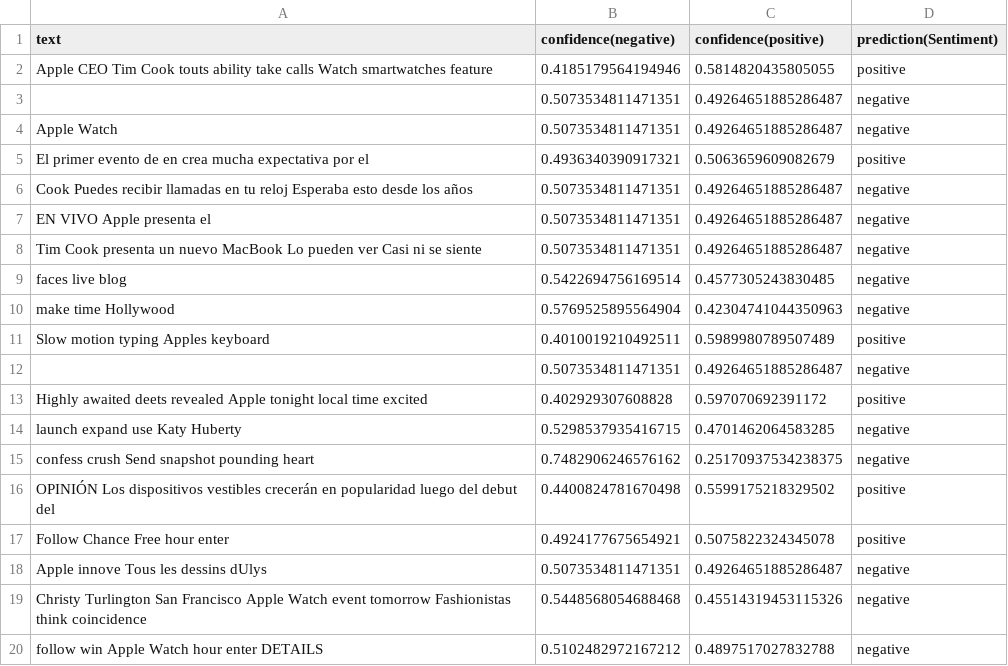
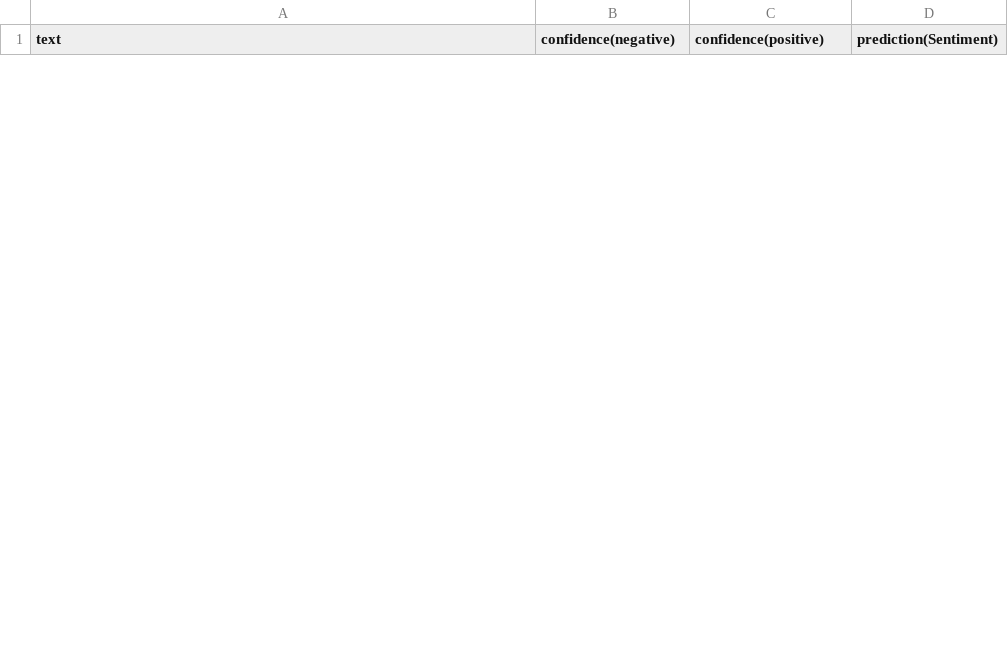
Before and after one commit to BlueMustache/opinion-miner, a CSV file: output.csv, drawn as a sheet; only a part is shown; removed rows and columns are numbered as before the commit, all else as after; the diff covers the shown part only; the diff names each change by its address in the sheet, - before the commit and + after, or states it on an @@ line.

```diff
--- a/output.csv
+++ b/output.csv
-row 2: Apple CEO Tim Cook touts ability take calls Watch smartwatches feature | 0.4185179564194946 | 0.5814820435805055 | positive
-row 3:  | 0.5073534811471351 | 0.49264651885286487 | negative
-row 4: Apple Watch | 0.5073534811471351 | 0.49264651885286487 | negative
-row 5: El primer evento de en crea mucha expectativa por el | 0.4936340390917321 | 0.5063659609082679 | positive
-row 6: Cook Puedes recibir llamadas en tu reloj Esperaba esto desde los años | 0.5073534811471351 | 0.49264651885286487 | negative
-row 7: EN VIVO Apple presenta el | 0.5073534811471351 | 0.49264651885286487 | negative
-row 8: Tim Cook presenta un nuevo MacBook Lo pueden ver Casi ni se siente | 0.5073534811471351 | 0.49264651885286487 | negative
-row 9: faces live blog | 0.5422694756169514 | 0.4577305243830485 | negative
-row 10: make time Hollywood | 0.5769525895564904 | 0.42304741044350963 | negative
-row 11: Slow motion typing Apples keyboard | 0.4010019210492511 | 0.5989980789507489 | positive
-row 12:  | 0.5073534811471351 | 0.49264651885286487 | negative
-row 13: Highly awaited deets revealed Apple tonight local time excited | 0.402929307608828 | 0.597070692391172 | positive
-row 14: launch expand use Katy Huberty | 0.5298537935416715 | 0.4701462064583285 | negative
-row 15: confess crush Send snapshot pounding heart | 0.7482906246576162 | 0.25170937534238375 | negative
-row 16: OPINIÓN Los dispositivos vestibles crecerán en popularidad luego del debut del | 0.4400824781670498 | 0.5599175218329502 | positive
-row 17: Follow Chance Free hour enter | 0.4924177675654921 | 0.5075822324345078 | positive
-row 18: Apple innove Tous les dessins dUlys | 0.5073534811471351 | 0.49264651885286487 | negative
-row 19: Christy Turlington San Francisco Apple Watch event tomorrow Fashionistas think coincidence | 0.5448568054688468 | 0.45514319453115326 | negative
-row 20: follow win Apple Watch hour enter DETAILS | 0.5102482972167212 | 0.4897517027832788 | negative
```
Also changed, not shown: 4 added rows and 25 removed rows elsewhere in this file, fetchedTweets.csv, 6 other files.
